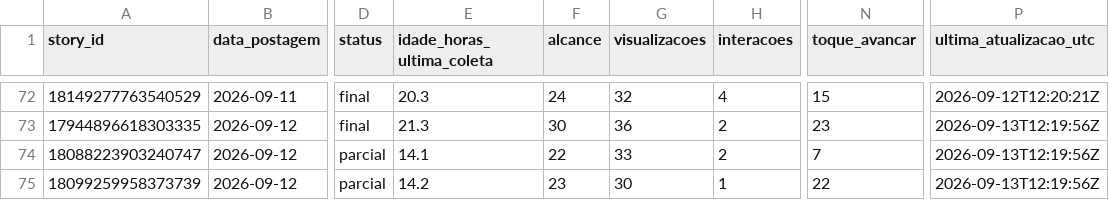
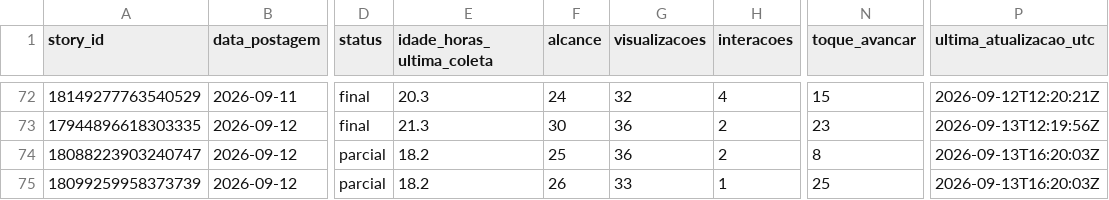
Before and after one commit to lopeslimafelipe-dot/gestao-em-pratica-stories-diario, a CSV file: stories-metricas/base_stories.csv, drawn as a sheet; only a part is shown, gaps mark what is left out; the diff names each change by its address in the sheet, - before the commit and + after, or states it on an @@ line.

```diff
--- a/stories-metricas/base_stories.csv
+++ b/stories-metricas/base_stories.csv
-E74 (idade_horas_ultima_coleta): 14.1
+E74 (idade_horas_ultima_coleta): 18.2
-F74 (alcance): 22
+F74 (alcance): 25
-G74 (visualizacoes): 33
+G74 (visualizacoes): 36
-N74 (toque_avancar): 7
+N74 (toque_avancar): 8
-P74:P75 (ultima_atualizacao_utc): 2026-09-13T12:19:56Z
+P74:P75 (ultima_atualizacao_utc): 2026-09-13T16:20:03Z
-E75 (idade_horas_ultima_coleta): 14.2
+E75 (idade_horas_ultima_coleta): 18.2
-F75 (alcance): 23
+F75 (alcance): 26
-G75 (visualizacoes): 30
+G75 (visualizacoes): 33
-N75 (toque_avancar): 22
+N75 (toque_avancar): 25
```
